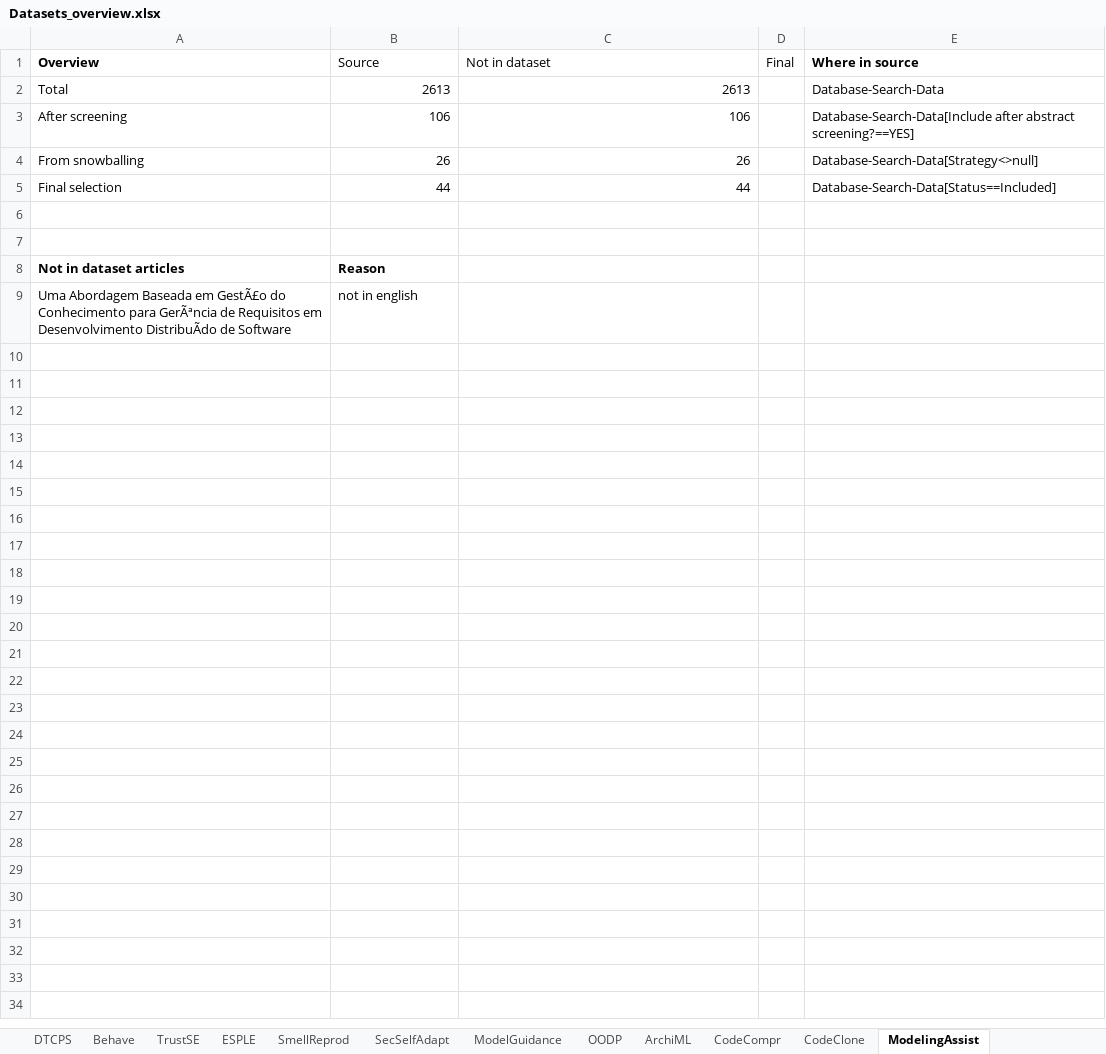
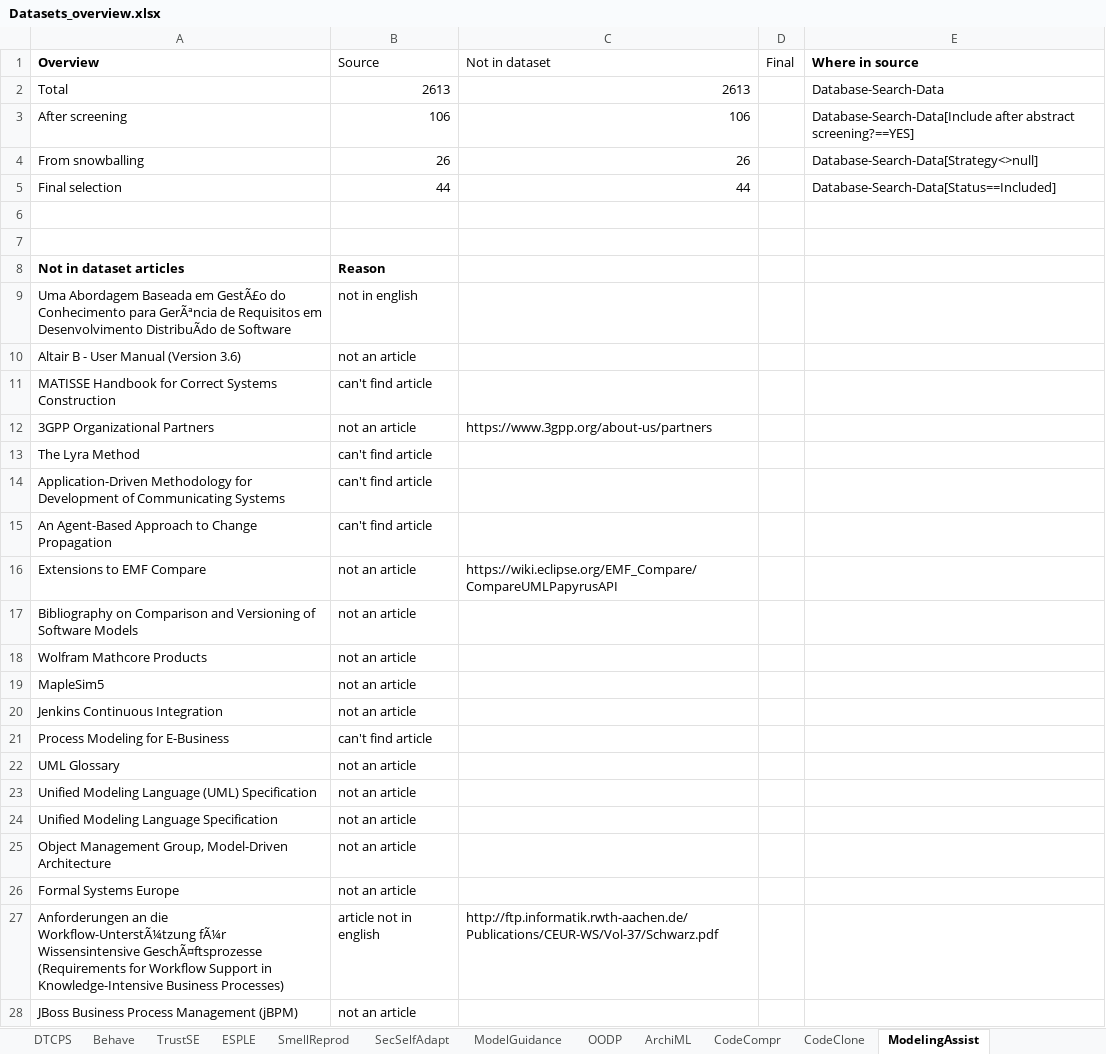
Before and after one commit to geodes-sms/IFT3150-ProjetCurationMetadonnees, an Excel workbook: Datasets/_Datasets Sent/Datasets_overview.xlsx, sheet ModelingAssist, drawn as a sheet; only a part is shown; values as stored, in another font and other column widths than the file's, no borders; the diff covers the shown part only; the diff names each change by its address in the sheet, - before the commit and + after, or states it on an @@ line.

```diff
--- a/Datasets/_Datasets Sent/Datasets_overview.xlsx (sheet ModelingAssist)
+++ b/Datasets/_Datasets Sent/Datasets_overview.xlsx (sheet ModelingAssist)
+row 10: Altair B - User Manual (Version 3.6) | not an article
+row 11: MATISSE Handbook for Correct Systems Construction | can't find article
+row 12: 3GPP Organizational Partners | not an article | https://www.3gpp.org/about-us/partners
+row 13: The Lyra Method | can't find article
+row 14: Application-Driven Methodology for Development of Communicating Systems | can't find article
+row 15: An Agent-Based Approach to Change Propagation | can't find article
+row 16: Extensions to EMF Compare | not an article | https://wiki.eclipse.org/EMF_Compare/CompareUMLPapyrusAPI
+row 17: Bibliography on Comparison and Versioning of Software Models | not an article
+row 18: Wolfram Mathcore Products | not an article
+row 19: MapleSim5 | not an article
+row 20: Jenkins Continuous Integration | not an article
+row 21: Process Modeling for E-Business | can't find article
+row 22: UML Glossary | not an article
+row 23: Unified Modeling Language (UML) Specification | not an article
+row 24: Unified Modeling Language Specification | not an article
+row 25: Object Management Group, Model-Driven Architecture | not an article
+row 26: Formal Systems Europe | not an article
+row 27: Anforderungen an die Workflow-UnterstÃ¼tzung fÃ¼r Wissensintensive GeschÃ¤ftsprozesse (Requirements for Workflow Support in Knowledge-Intensive Business Processes) | article not in english | http://ftp.informatik.rwth-aachen.de/Publications/CEUR-WS/Vol-37/Schwarz.pdf
+row 28: JBoss Business Process Management (jBPM) | not an article
```
Also changed, not shown: 99 added rows elsewhere in this sheet, sheet CodeClone, sheet CodeCompr, 1 other file.
